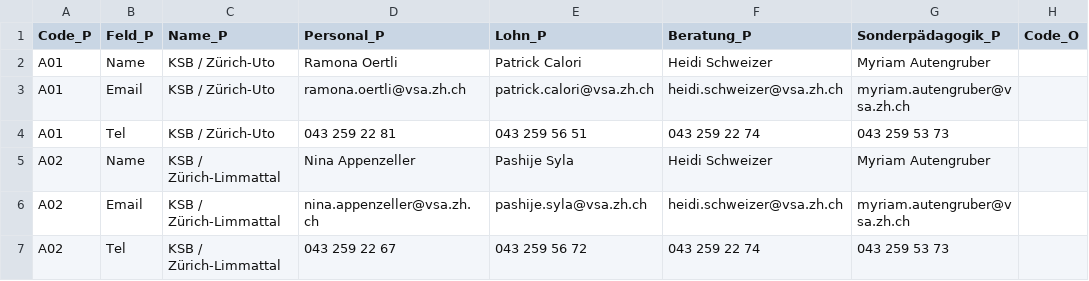
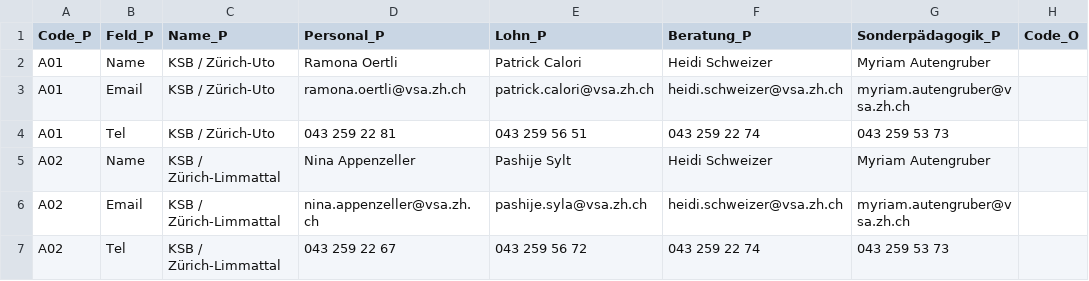
Before and after one commit to SandraMonroy/Visualisierung_VSAKarte, a CSV file: Data/VSA_Kantonskarte.csv, drawn as a sheet; only a part is shown; the diff names each change by its address in the sheet, - before the commit and + after, or states it on an @@ line.

Commit message:
Update VSA_Kantonskarte.csv

```diff
--- a/Data/VSA_Kantonskarte.csv
+++ b/Data/VSA_Kantonskarte.csv
-E5 (Lohn_P): Pashije Syla
+E5 (Lohn_P): Pashije Sylt
```
